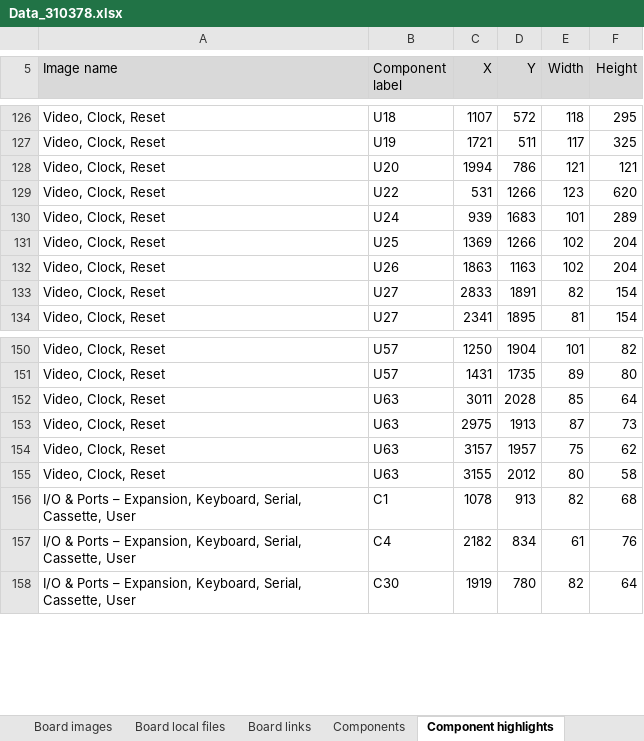
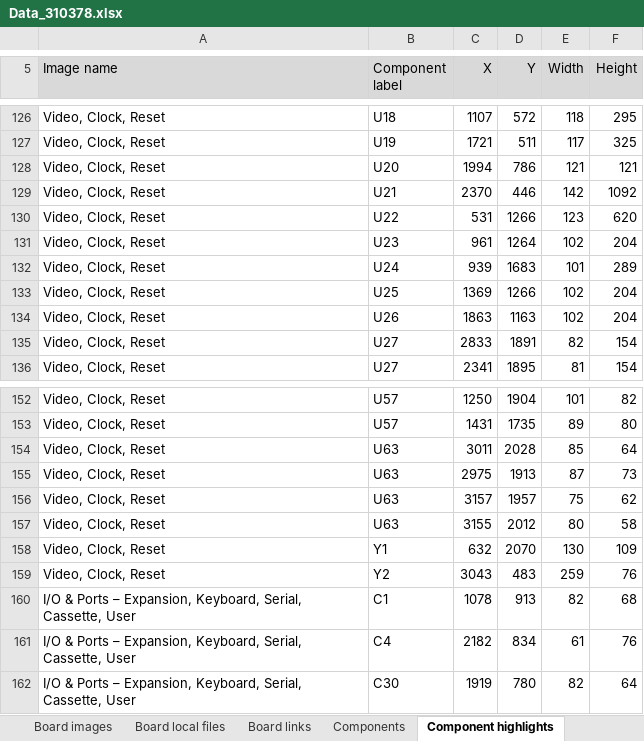
Before and after one commit to HovKlan-DH/Commodore-Repair-Toolbox, an Excel workbook: Data/Commodore 128/310378/Data_310378.xlsx, sheet Component highlights, drawn as a sheet; only a part is shown, gaps mark what is left out; values as stored, in another font and other column widths than the file's, no borders; the diff names each change by its address in the sheet, - before the commit and + after, or states it on an @@ line.

```diff
--- a/Data/Commodore 128/310378/Data_310378.xlsx (sheet Component highlights)
+++ b/Data/Commodore 128/310378/Data_310378.xlsx (sheet Component highlights)
+row 129: Video, Clock, Reset | U21 | 2370 | 446 | 142 | 1092
+row 131: Video, Clock, Reset | U23 | 961 | 1264 | 102 | 204
+row 158: Video, Clock, Reset | Y1 | 632 | 2070 | 130 | 109
+row 159: Video, Clock, Reset | Y2 | 3043 | 483 | 259 | 76
```
Also changed, not shown: sheet Components, sheet Component links, Data/Data.xlsx, 34 other files.
